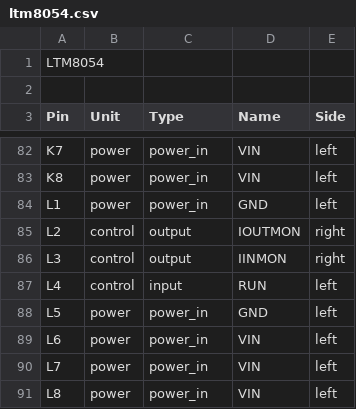
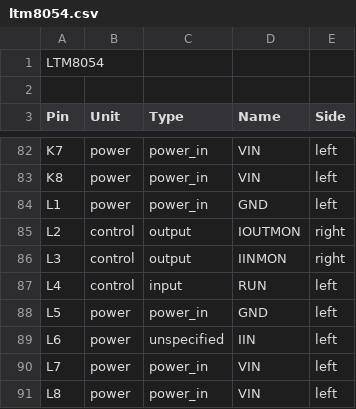
Before and after one commit to keshuaixu/kicad-libs, a CSV file: ltm8054.csv, drawn as a sheet; only a part is shown, gaps mark what is left out.

```diff
--- a/ltm8054.csv
+++ b/ltm8054.csv
@@ -88,3 +88,3 @@ L4,control,input,RUN,left
 L5,power,power_in,GND,left
-L6,power,power_in,VIN,left
+L6,power,unspecified,IIN,left
 L7,power,power_in,VIN,left
```
Also changed, not shown: 1 other file.
